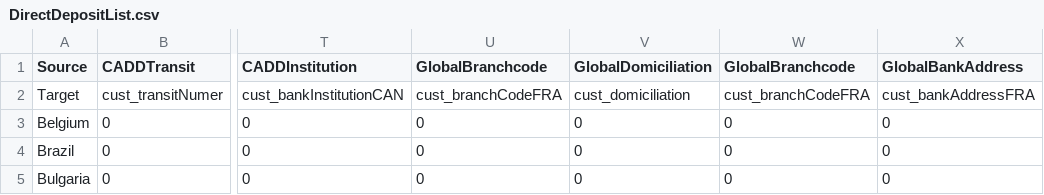
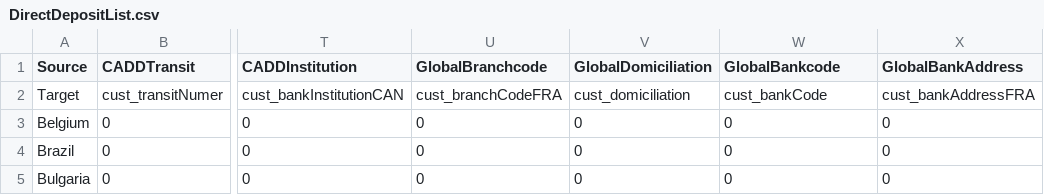
Before and after one commit to woniu2681/ceosoftcenters, a CSV file: boomi/src/boomi/onb/DirectDepositList.csv, drawn as a sheet; only a part is shown, gaps mark what is left out; the diff names each change by its address in the sheet, - before the commit and + after, or states it on an @@ line.

```diff
--- a/boomi/src/boomi/onb/DirectDepositList.csv
+++ b/boomi/src/boomi/onb/DirectDepositList.csv
-W1: GlobalBranchcode
+W1: GlobalBankcode
-W2 (GlobalBankcode): cust_branchCodeFRA
+W2 (GlobalBankcode): cust_bankCode
```
Also changed, not shown: 5 other files.
